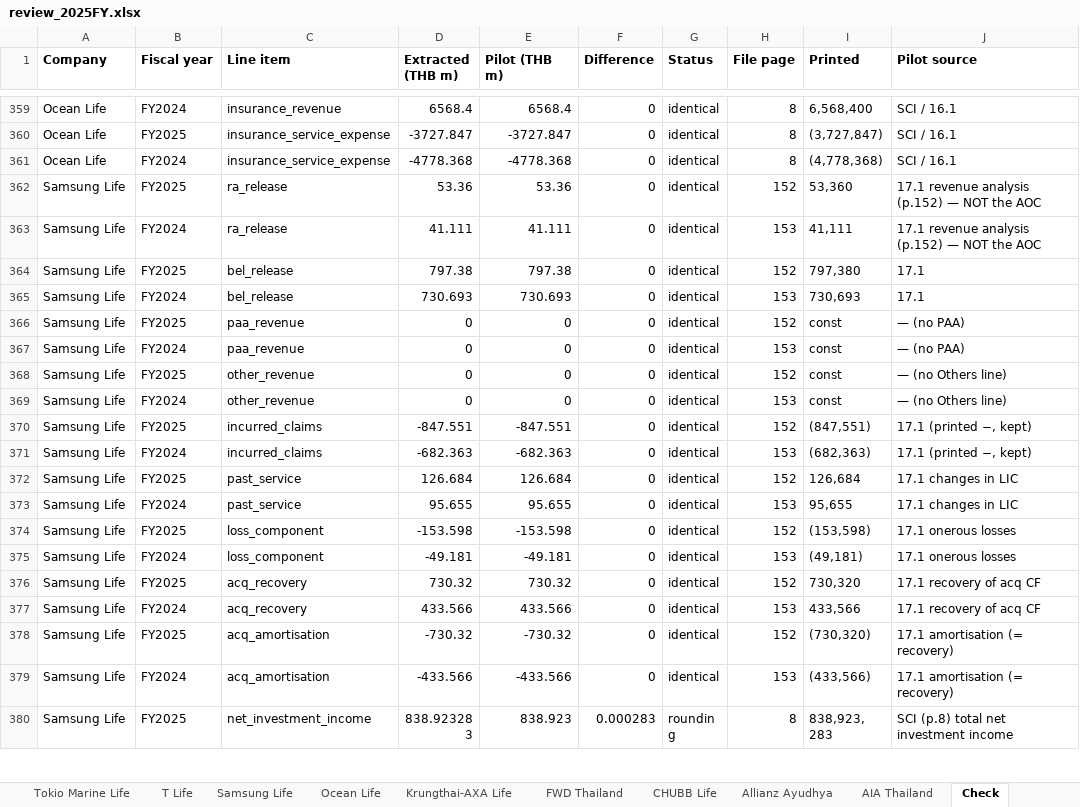
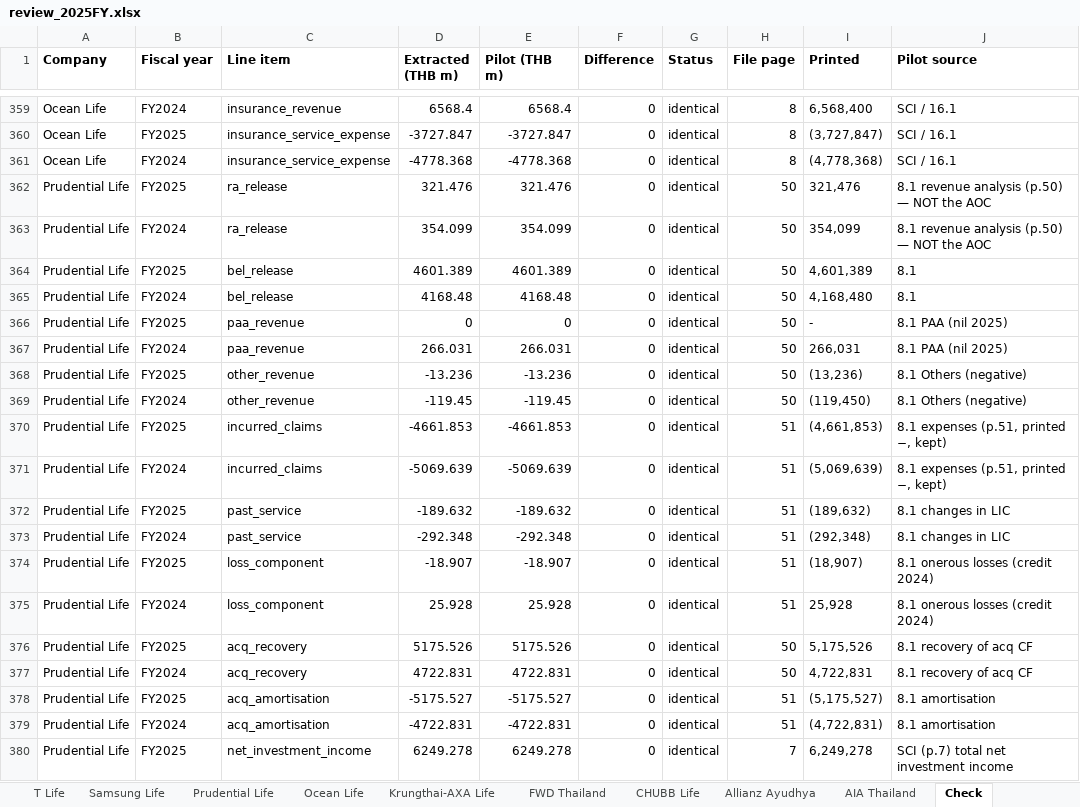
Before and after one commit to SeungraeKim81/IFRS17_Industry_Dashboard, an Excel workbook: extract/2025FY/review_2025FY.xlsx, sheet Check, drawn as a sheet; only a part is shown, gaps mark what is left out; the shorter side is filled out with more unchanged rows; values as stored, in another font and other column widths than the file's, no borders; the diff covers the shown part only; the diff names each change by its address in the sheet, - before the commit and + after, or states it on an @@ line.

```diff
--- a/extract/2025FY/review_2025FY.xlsx (sheet Check)
+++ b/extract/2025FY/review_2025FY.xlsx (sheet Check)
+sheet tab: Prudential Life
+row 362: Prudential Life | FY2025 | ra_release | 321.476 | 321.476 | 0 | identical | 50 | 321,476 | 8.1 revenue analysis (p.50) — NOT the AOC
+row 363: Prudential Life | FY2024 | ra_release | 354.099 | 354.099 | 0 | identical | 50 | 354,099 | 8.1 revenue analysis (p.50) — NOT the AOC
+row 364: Prudential Life | FY2025 | bel_release | 4601.389 | 4601.389 | 0 | identical | 50 | 4,601,389 | 8.1
+row 365: Prudential Life | FY2024 | bel_release | 4168.48 | 4168.48 | 0 | identical | 50 | 4,168,480 | 8.1
+row 366: Prudential Life | FY2025 | paa_revenue | 0 | 0 | 0 | identical | 50 | - | 8.1 PAA (nil 2025)
+row 367: Prudential Life | FY2024 | paa_revenue | 266.031 | 266.031 | 0 | identical | 50 | 266,031 | 8.1 PAA (nil 2025)
+row 368: Prudential Life | FY2025 | other_revenue | -13.236 | -13.236 | 0 | identical | 50 | (13,236) | 8.1 Others (negative)
+row 369: Prudential Life | FY2024 | other_revenue | -119.45 | -119.45 | 0 | identical | 50 | (119,450) | 8.1 Others (negative)
+row 370: Prudential Life | FY2025 | incurred_claims | -4661.853 | -4661.853 | 0 | identical | 51 | (4,661,853) | 8.1 expenses (p.51, printed −, kept)
+row 371: Prudential Life | FY2024 | incurred_claims | -5069.639 | -5069.639 | 0 | identical | 51 | (5,069,639) | 8.1 expenses (p.51, printed −, kept)
+row 372: Prudential Life | FY2025 | past_service | -189.632 | -189.632 | 0 | identical | 51 | (189,632) | 8.1 changes in LIC
+row 373: Prudential Life | FY2024 | past_service | -292.348 | -292.348 | 0 | identical | 51 | (292,348) | 8.1 changes in LIC
+row 374: Prudential Life | FY2025 | loss_component | -18.907 | -18.907 | 0 | identical | 51 | (18,907) | 8.1 onerous losses (credit 2024)
+row 375: Prudential Life | FY2024 | loss_component | 25.928 | 25.928 | 0 | identical | 51 | 25,928 | 8.1 onerous losses (credit 2024)
+row 376: Prudential Life | FY2025 | acq_recovery | 5175.526 | 5175.526 | 0 | identical | 50 | 5,175,526 | 8.1 recovery of acq CF
+row 377: Prudential Life | FY2024 | acq_recovery | 4722.831 | 4722.831 | 0 | identical | 50 | 4,722,831 | 8.1 recovery of acq CF
+row 378: Prudential Life | FY2025 | acq_amortisation | -5175.527 | -5175.527 | 0 | identical | 51 | (5,175,527) | 8.1 amortisation
+row 379: Prudential Life | FY2024 | acq_amortisation | -4722.831 | -4722.831 | 0 | identical | 51 | (4,722,831) | 8.1 amortisation
+row 380: Prudential Life | FY2025 | net_investment_income | 6249.278 | 6249.278 | 0 | identical | 7 | 6,249,278 | SCI (p.7) total net investment income
```
Also changed, not shown: 41 added rows elsewhere in this sheet, sheet Reconciliation, 4 other files.
